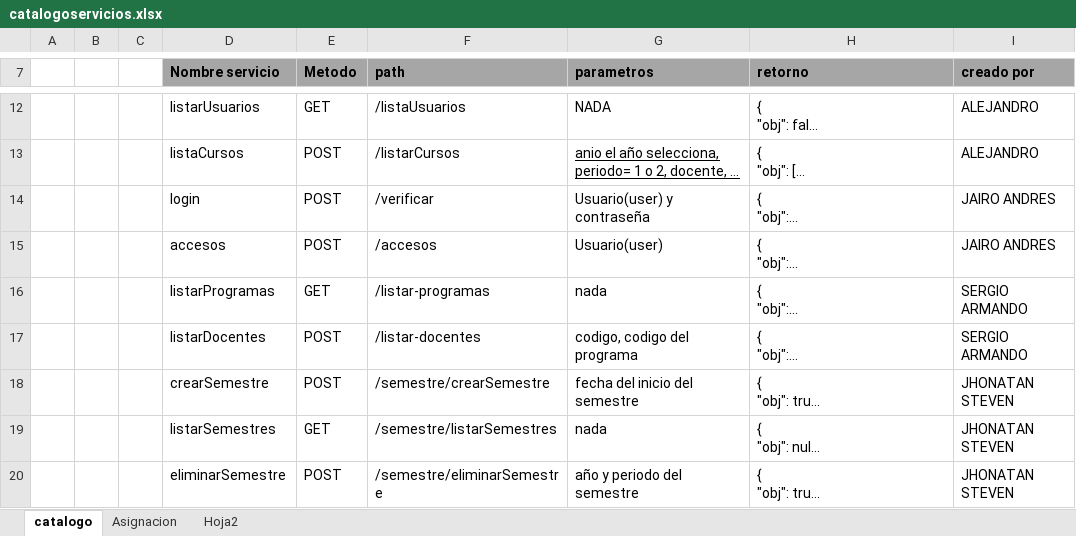
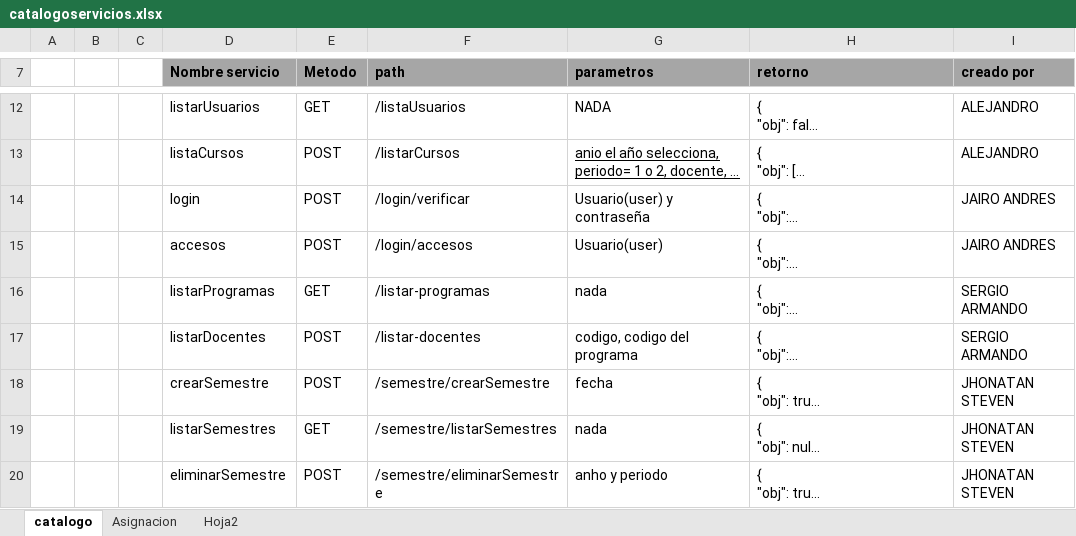
Before and after one commit to julian1117/registrodocente, an Excel workbook: registrodocentes/catalogoservicios.xlsx, sheet catalogo, drawn as a sheet; only a part is shown, gaps mark what is left out; long unchanged cells end in …; values as stored, in another font and other column widths than the file's, no borders; the diff covers the shown part only; the diff names each change by its address in the sheet, - before the commit and + after, or states it on an @@ line.

Commit message:
EJB AsignaturaDocente, SesionCurso,RegistroSesionCurso DTO AsignaturaDocente, RegistroSesionCurso Servicio rest asignaturaDocenteRest catalogo

```diff
--- a/registrodocentes/catalogoservicios.xlsx (sheet catalogo)
+++ b/registrodocentes/catalogoservicios.xlsx (sheet catalogo)
-F14 (path): /verificar
+F14 (path): /login/verificar
-F15 (path): /accesos
+F15 (path): /login/accesos
-G18 (parametros): fecha del inicio del semestre
+G18 (parametros): fecha
-G20 (parametros): año y periodo del semestre
+G20 (parametros): anho y periodo
```
Also changed, not shown: 4 added rows and 4 edited cells elsewhere in this sheet, 10 other files.
